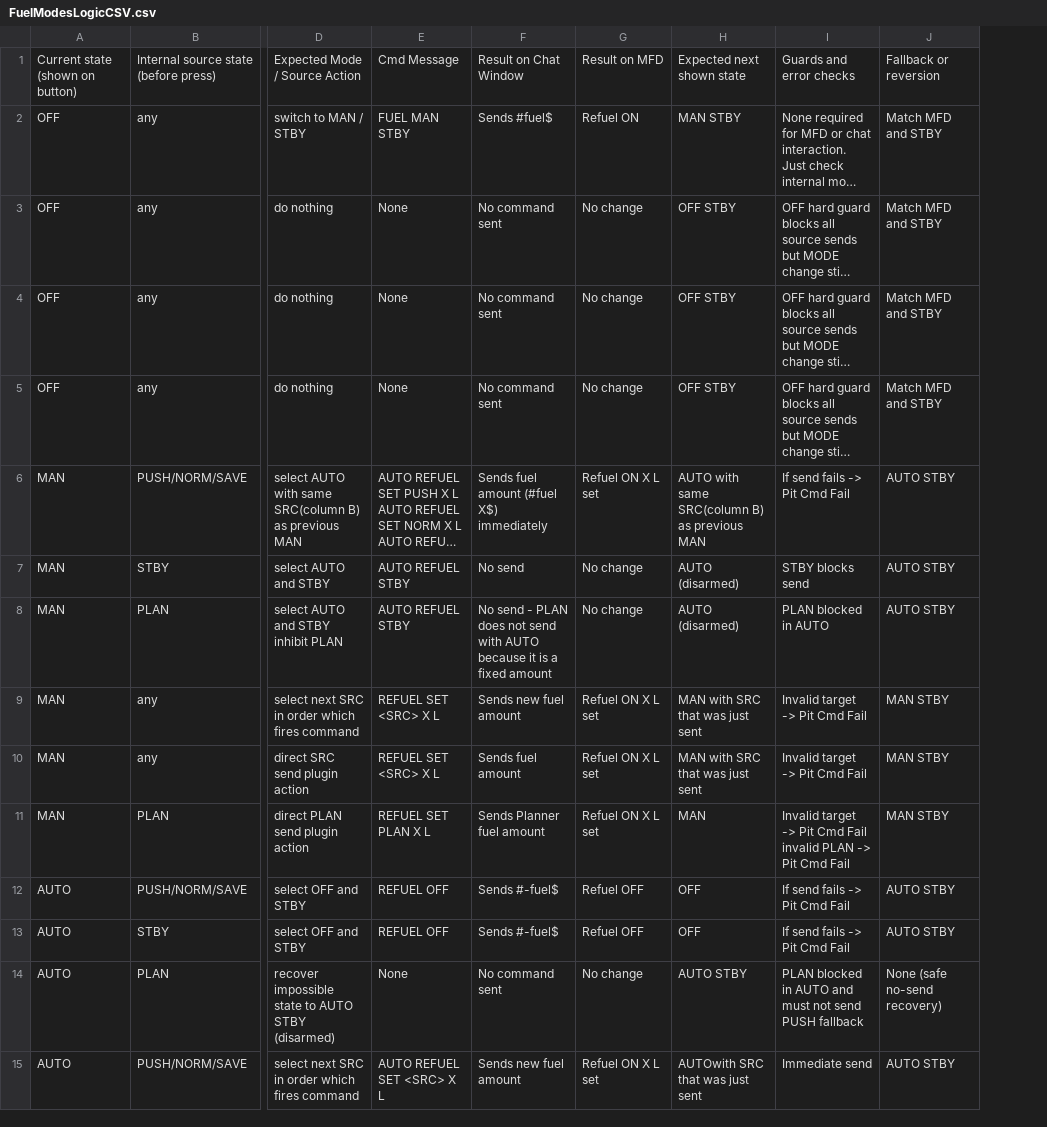
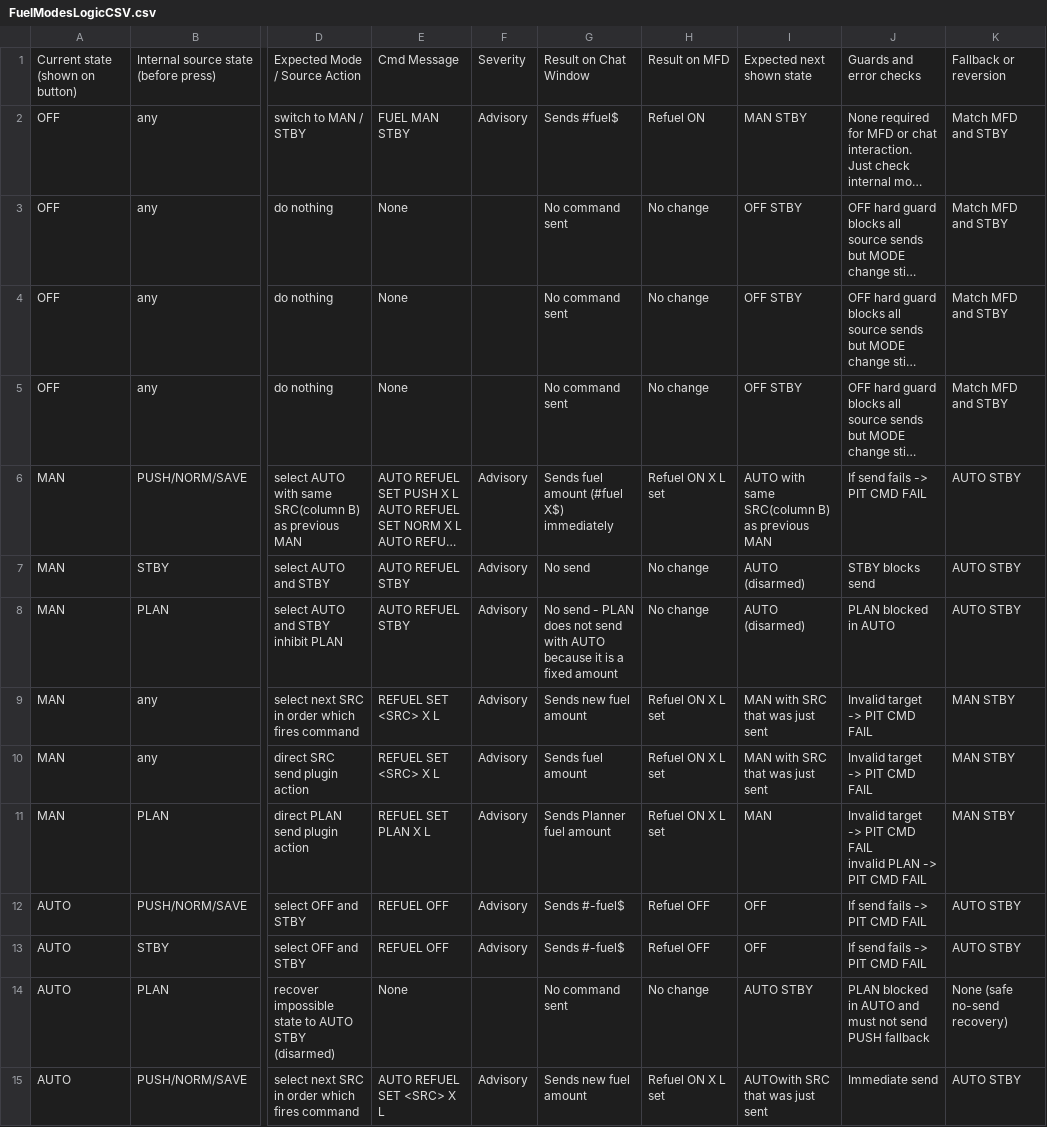
Before and after one commit to Lalabot77/LalaRaceAssist, a CSV file: Docs/Subsystems/FuelModesLogicCSV.csv, drawn as a sheet; only a part is shown, gaps mark what is left out; long unchanged cells end in …; addresses are those after the commit; ↵ is a line break in a cell; the diff names each change by its address in the sheet, - before the commit and + after, or states it on an @@ line.

Commit message:
Add pit feedback severity priority gating and contract updates

```diff
--- a/Docs/Subsystems/FuelModesLogicCSV.csv
+++ b/Docs/Subsystems/FuelModesLogicCSV.csv
+column F, rows 1-15: Severity | Advisory |  |  |  | Advisory | Advisory | Advisory | Advisory | Advisory | Advisory | Advisory | Advisory |  | Advisory
-J6: If send fails -> Pit Cmd Fail
+J6: If send fails -> PIT CMD FAIL
-J9:J10: Invalid target -> Pit Cmd Fail
+J9:J10: Invalid target -> PIT CMD FAIL
-J11: …target -> Pit Cmd Fail ↵ invalid PLAN -> Pit Cmd Fail
+J11: …target -> PIT CMD FAIL ↵ invalid PLAN -> PIT CMD FAIL
-J12:J13: If send fails -> Pit Cmd Fail
+J12:J13: If send fails -> PIT CMD FAIL
```
Also changed, not shown: Docs/Subsystems/TyreModesLogicCSV.csv, 7 other files.
